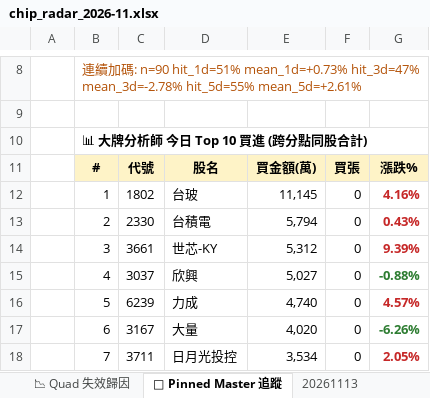
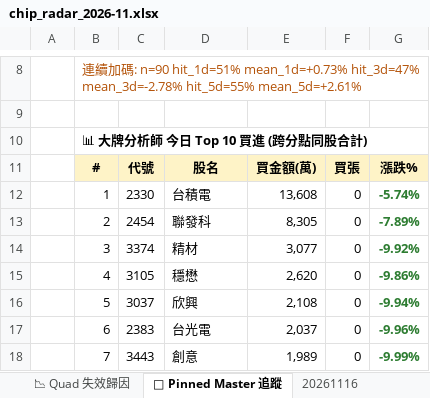
Before and after one commit to EdwardYY1224/CHIP_RADAR_TW, an Excel workbook: data/reports/chip_radar_2026-11.xlsx, sheet 📌 Pinned Master 追蹤, drawn as a sheet; only a part is shown, gaps mark what is left out; values as stored, in another font and other column widths than the file's, no borders; the diff covers the shown part only; the diff names each change by its address in the sheet, - before the commit and + after, or states it on an @@ line.

```diff
--- a/data/reports/chip_radar_2026-11.xlsx (sheet 📌 Pinned Master 追蹤)
+++ b/data/reports/chip_radar_2026-11.xlsx (sheet 📌 Pinned Master 追蹤)
+sheet tab: 20261116
-C12: 1802
+C12: 2330
-D12: 台玻
+D12: 台積電
-E12: 11,145
+E12: 13,608
-G12: 4.16%
+G12: -5.74%
-G12:G14 text colour: #C62828
+G12:G14 text colour: #2E7D32
-C13: 2330
+C13: 2454
-D13: 台積電
+D13: 聯發科
-E13: 5,794
+E13: 8,305
-G13: 0.43%
+G13: -7.89%
-C14: 3661
+C14: 3374
-D14: 世芯-KY
+D14: 精材
-E14: 5,312
+E14: 3,077
-G14: 9.39%
+G14: -9.92%
-C15: 3037
+C15: 3105
-D15: 欣興
+D15: 穩懋
-E15: 5,027
+E15: 2,620
-G15: -0.88%
+G15: -9.86%
-C16: 6239
+C16: 3037
-D16: 力成
+D16: 欣興
-E16: 4,740
+E16: 2,108
-G16: 4.57%
+G16: -9.94%
-G16 text colour: #C62828
+G16 text colour: #2E7D32
-C17: 3167
+C17: 2383
-D17: 大量
+D17: 台光電
-E17: 4,020
+E17: 2,037
-G17: -6.26%
+G17: -9.96%
-C18: 3711
+C18: 3443
-D18: 日月光投控
+D18: 創意
-E18: 3,534
+E18: 1,989
-G18: 2.05%
+G18: -9.99%
-G18 text colour: #C62828
+G18 text colour: #2E7D32
```
Also changed, not shown: 13 edited cells and cell formats elsewhere in this sheet, sheet 📋 今日 Dashboard, sheet 20261113, sheet 📉 Quad 失效歸因, sheet 📈 Quad 實戰追蹤, sheet 📱 手機摘要, data/reports/latest.xlsx, 32 other files.
